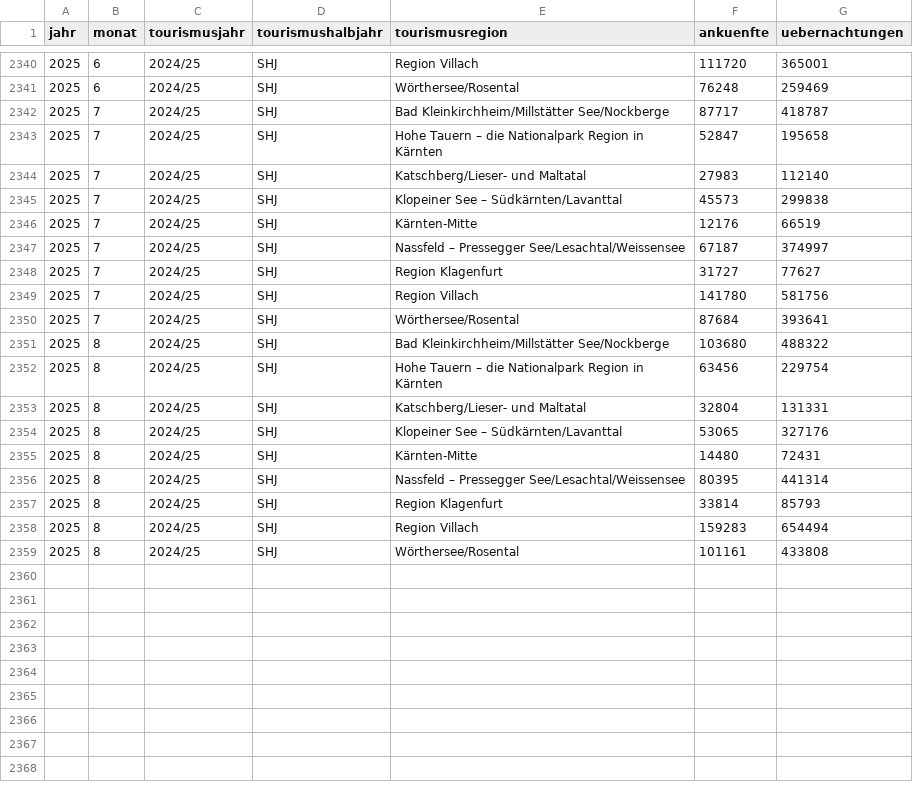
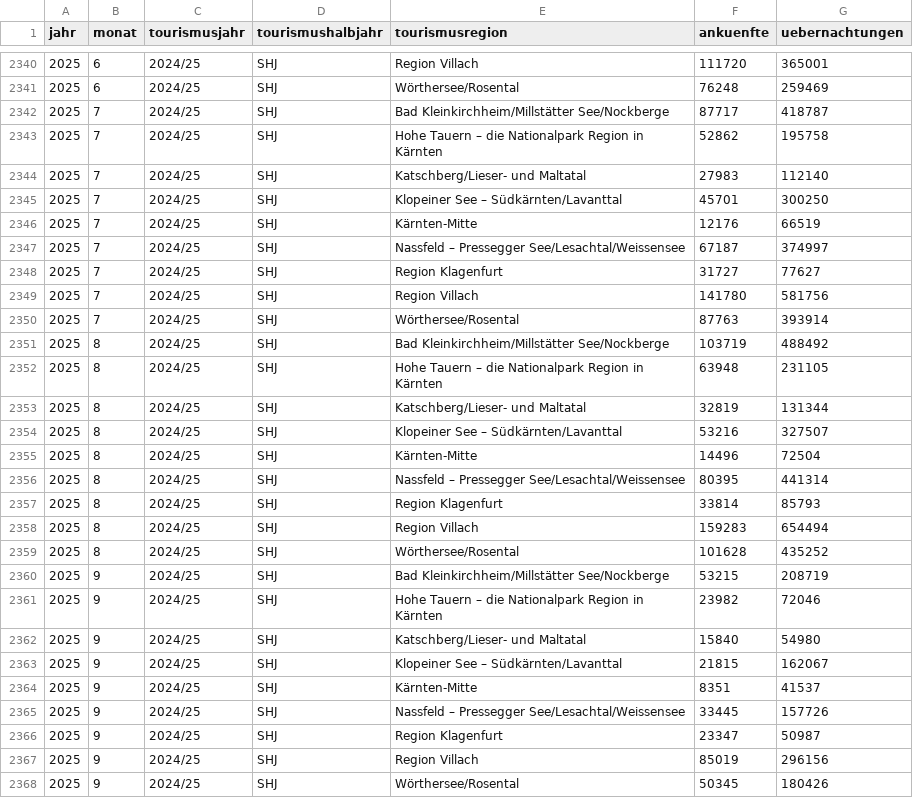
Before and after one commit to Statistik-Kaernten/statistik_kaernten_dashboard, a CSV file: data/t_tourismus1.csv, drawn as a sheet; only a part is shown, gaps mark what is left out; the diff covers the shown part only.

Commit message:
Data added, commited on 29.10.2025  6:43:41,37

```diff
--- a/data/t_tourismus1.csv
+++ b/data/t_tourismus1.csv
@@ -2342,5 +2342,5 @@ jahr;monat;tourismusjahr;tourismushalbjahr;tourismusregion;ankuenfte;uebernachtu
 2025;7 ;2024/25;SHJ;Bad Kleinkirchheim/Millstätter See/Nockberge;87717;418787
-2025;7 ;2024/25;SHJ;Hohe Tauern – die Nationalpark Region in Kärnten;52847;195658
+2025;7 ;2024/25;SHJ;Hohe Tauern – die Nationalpark Region in Kärnten;52862;195758
 2025;7 ;2024/25;SHJ;Katschberg/Lieser- und Maltatal;27983;112140
-2025;7 ;2024/25;SHJ;Klopeiner See – Südkärnten/Lavanttal;45573;299838
+2025;7 ;2024/25;SHJ;Klopeiner See – Südkärnten/Lavanttal;45701;300250
 2025;7 ;2024/25;SHJ;Kärnten-Mitte;12176;66519
@@ -2349,8 +2349,8 @@ jahr;monat;tourismusjahr;tourismushalbjahr;tourismusregion;ankuenfte;uebernachtu
 2025;7 ;2024/25;SHJ;Region Villach;141780;581756
-2025;7 ;2024/25;SHJ;Wörthersee/Rosental;87684;393641
-2025;8 ;2024/25;SHJ;Bad Kleinkirchheim/Millstätter See/Nockberge;103680;488322
-2025;8 ;2024/25;SHJ;Hohe Tauern – die Nationalpark Region in Kärnten;63456;229754
-2025;8 ;2024/25;SHJ;Katschberg/Lieser- und Maltatal;32804;131331
-2025;8 ;2024/25;SHJ;Klopeiner See – Südkärnten/Lavanttal;53065;327176
-2025;8 ;2024/25;SHJ;Kärnten-Mitte;14480;72431
+2025;7 ;2024/25;SHJ;Wörthersee/Rosental;87763;393914
+2025;8 ;2024/25;SHJ;Bad Kleinkirchheim/Millstätter See/Nockberge;103719;488492
+2025;8 ;2024/25;SHJ;Hohe Tauern – die Nationalpark Region in Kärnten;63948;231105
+2025;8 ;2024/25;SHJ;Katschberg/Lieser- und Maltatal;32819;131344
+2025;8 ;2024/25;SHJ;Klopeiner See – Südkärnten/Lavanttal;53216;327507
+2025;8 ;2024/25;SHJ;Kärnten-Mitte;14496;72504
 2025;8 ;2024/25;SHJ;Nassfeld – Pressegger See/Lesachtal/Weissensee;80395;441314
@@ -2358,2 +2358,11 @@ jahr;monat;tourismusjahr;tourismushalbjahr;tourismusregion;ankuenfte;uebernachtu
 2025;8 ;2024/25;SHJ;Region Villach;159283;654494
-2025;8 ;2024/25;SHJ;Wörthersee/Rosental;101161;433808
+2025;8 ;2024/25;SHJ;Wörthersee/Rosental;101628;435252
+2025;9 ;2024/25;SHJ;Bad Kleinkirchheim/Millstätter See/Nockberge;53215;208719
+2025;9 ;2024/25;SHJ;Hohe Tauern – die Nationalpark Region in Kärnten;23982;72046
+2025;9 ;2024/25;SHJ;Katschberg/Lieser- und Maltatal;15840;54980
+2025;9 ;2024/25;SHJ;Klopeiner See – Südkärnten/Lavanttal;21815;162067
+2025;9 ;2024/25;SHJ;Kärnten-Mitte;8351;41537
+2025;9 ;2024/25;SHJ;Nassfeld – Pressegger See/Lesachtal/Weissensee;33445;157726
+2025;9 ;2024/25;SHJ;Region Klagenfurt;23347;50987
+2025;9 ;2024/25;SHJ;Region Villach;85019;296156
+2025;9 ;2024/25;SHJ;Wörthersee/Rosental;50345;180426
```
Also changed, not shown: 2 edited cells elsewhere in this file, 1 other file.
